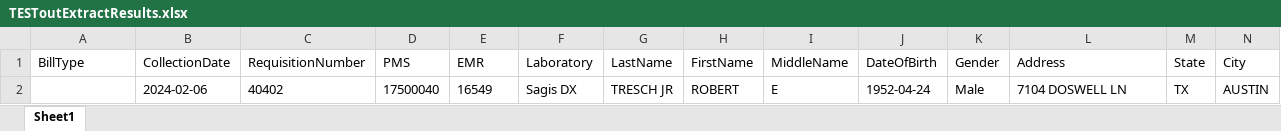
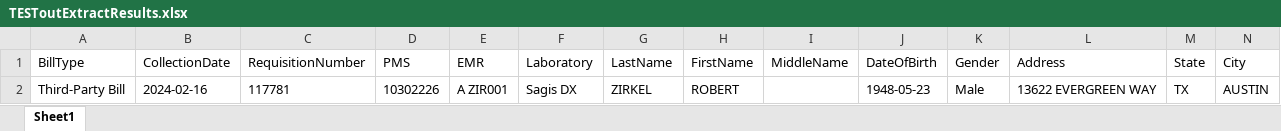
Before and after one commit to Dsellers4131/RPA-Projects, an Excel workbook: TESToutExtractResults.xlsx, sheet Sheet1, drawn as a sheet; only a part is shown; values as stored, in another font and other column widths than the file's, no borders; removed rows and columns are numbered as before the commit, all else as after; rows hold the shown columns only; the diff names each change by its address in the sheet, - before the commit and + after, or states it on an @@ line.

```diff
--- a/TESToutExtractResults.xlsx (sheet Sheet1)
+++ b/TESToutExtractResults.xlsx (sheet Sheet1)
-row 2:  | 2024-02-06 | 40402 | 17500040 | 16549 | Sagis DX | TRESCH JR | ROBERT | E | 1952-04-24 | Male | 7104 DOSWELL LN | TX | AUSTIN
+row 2: Third-Party Bill | 2024-02-16 | 117781 | 10302226 | A ZIR001 | Sagis DX | ZIRKEL | ROBERT |  | 1948-05-23 | Male | 13622 EVERGREEN WAY | TX | AUSTIN
```
Also changed, not shown: 3 other files.
